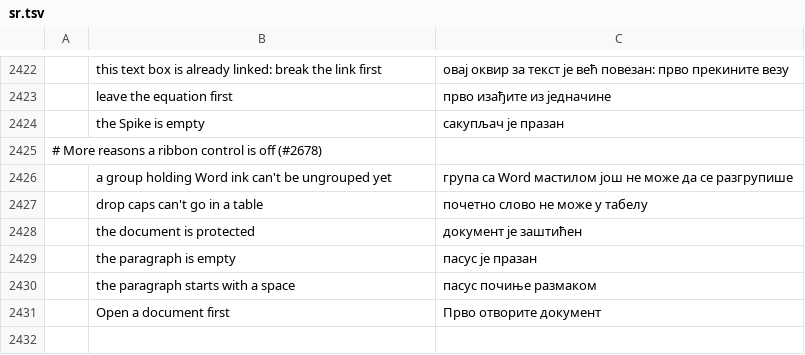
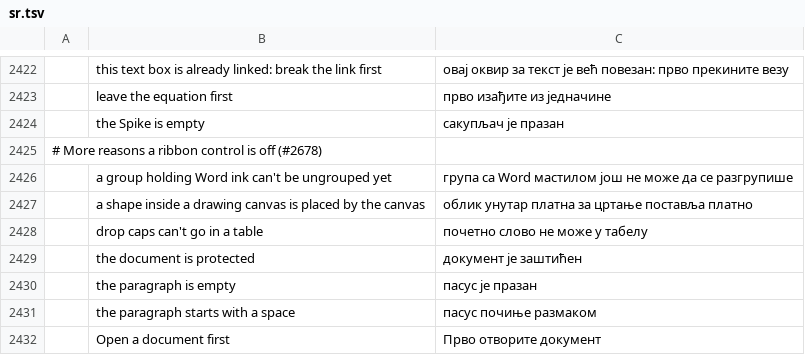
Before and after one commit to D13GOOOO/wordcraft, a TSV file: crates/ui-egui/src/i18n/sr.tsv, drawn as a sheet; only a part is shown, gaps mark what is left out.

```diff
--- a/crates/ui-egui/src/i18n/sr.tsv
+++ b/crates/ui-egui/src/i18n/sr.tsv
@@ -2426,2 +2426,3 @@
 	a group holding Word ink can't be ungrouped yet	група са Word мастилом још не може да се разгрупише
+	a shape inside a drawing canvas is placed by the canvas	облик унутар платна за цртање поставља платно
 	drop caps can't go in a table	почетно слово не може у табелу
```
Also changed, not shown: crates/ui-egui/src/i18n/bg.tsv, crates/ui-egui/src/i18n/da.tsv, 25 other files.
